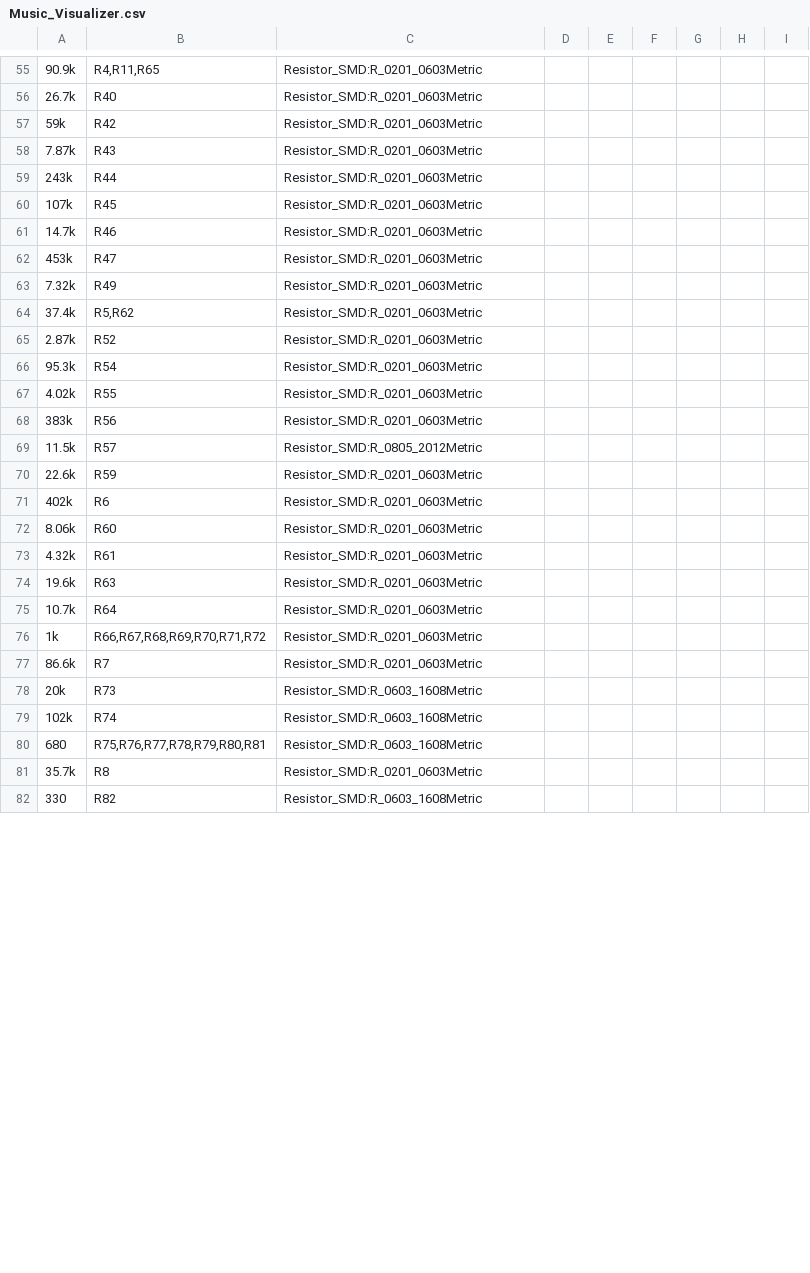
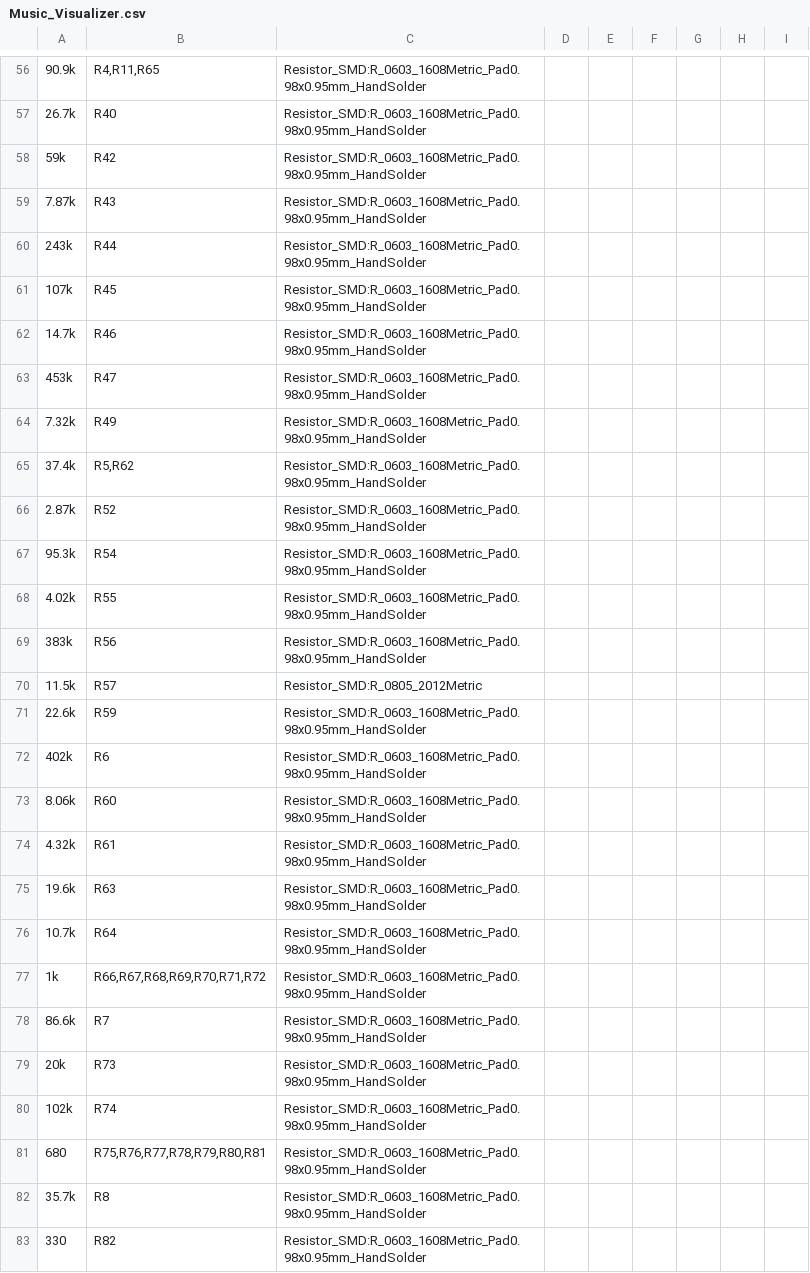
Before and after one commit to GhanGhan/Music_Visualizer, a CSV file: Schematic_PCB/Music_Visualizer/Music_Visualizer.csv, drawn as a sheet; only a part is shown, gaps mark what is left out; addresses are those after the commit; the diff covers the shown part only; the diff names each change by its address in the sheet, - before the commit and + after, or states it on an @@ line.

Commit message:
Corrected Resistor footprints from Capacitor_SMD to Resistor_SMD and created BOM

```diff
--- a/Schematic_PCB/Music_Visualizer/Music_Visualizer.csv
+++ b/Schematic_PCB/Music_Visualizer/Music_Visualizer.csv
-C56:C69: Resistor_SMD:R_0201_0603Metric
+C56:C69: Resistor_SMD:R_0603_1608Metric_Pad0.98x0.95mm_HandSolder
-C71:C78: Resistor_SMD:R_0201_0603Metric
+C71:C78: Resistor_SMD:R_0603_1608Metric_Pad0.98x0.95mm_HandSolder
-C79:C81: Resistor_SMD:R_0603_1608Metric
+C79:C81: Resistor_SMD:R_0603_1608Metric_Pad0.98x0.95mm_HandSolder
-C82: Resistor_SMD:R_0201_0603Metric
+C82: Resistor_SMD:R_0603_1608Metric_Pad0.98x0.95mm_HandSolder
-C83: Resistor_SMD:R_0603_1608Metric
+C83: Resistor_SMD:R_0603_1608Metric_Pad0.98x0.95mm_HandSolder
```
Also changed, not shown: 2 added rows, 1 removed row and 47 edited cells elsewhere in this file, 25 other files.
